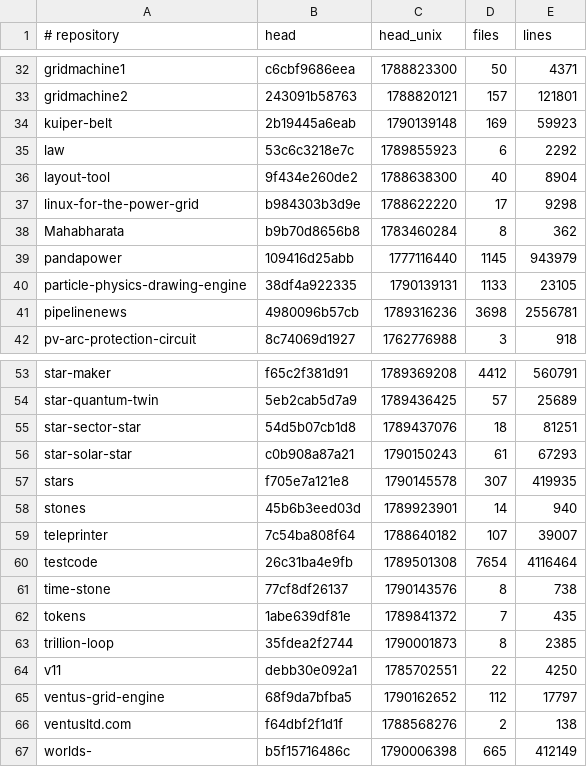
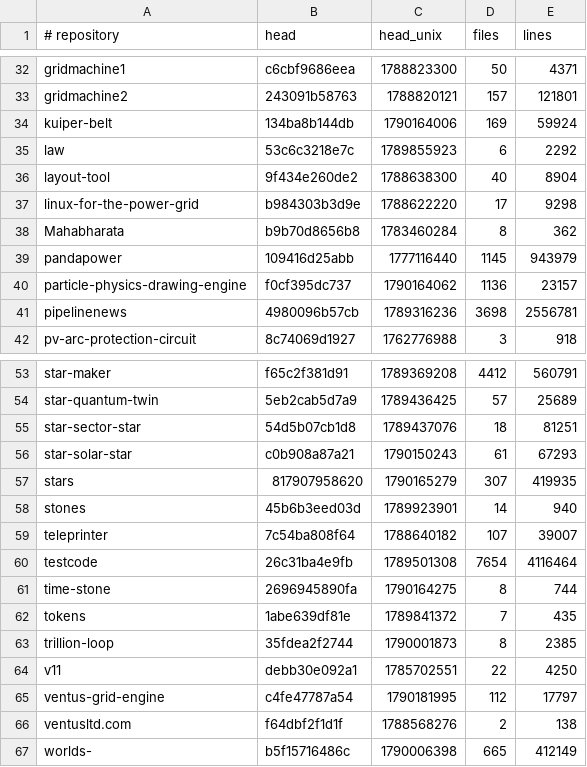
Before and after one commit to Ventusltd/kuiper-belt, a TSV file: cosmos/standing.tsv, drawn as a sheet; only a part is shown, gaps mark what is left out.

```diff
--- a/cosmos/standing.tsv
+++ b/cosmos/standing.tsv
@@ -33,3 +33,3 @@ gridmachine1	c6cbf9686eea	1788823300	50	4371
 gridmachine2	243091b58763	1788820121	157	121801
-kuiper-belt	2b19445a6eab	1790139148	169	59923
+kuiper-belt	134ba8b144db	1790164006	169	59924
 law	53c6c3218e7c	1789855923	6	2292
@@ -39,3 +39,3 @@ Mahabharata	b9b70d8656b8	1783460284	8	362
 pandapower	109416d25abb	1777116440	1145	943979
-particle-physics-drawing-engine	38df4a922335	1790139131	1133	23105
+particle-physics-drawing-engine	f0cf395dc737	1790164062	1136	23157
 pipelinenews	4980096b57cb	1789316236	3698	2556781
@@ -56,3 +56,3 @@ star-sector-star	54d5b07cb1d8	1789437076	18	81251
 star-solar-star	c0b908a87a21	1790150243	61	67293
-stars	f705e7a121e8	1790145578	307	419935
+stars	817907958620	1790165279	307	419935
 stones	45b6b3eed03d	1789923901	14	940
@@ -60,3 +60,3 @@ teleprinter	7c54ba808f64	1788640182	107	39007
 testcode	26c31ba4e9fb	1789501308	7654	4116464
-time-stone	77cf8df26137	1790143576	8	738
+time-stone	2696945890fa	1790164275	8	744
 tokens	1abe639df81e	1789841372	7	435
@@ -64,3 +64,3 @@ trillion-loop	35fdea2f2744	1790001873	8	2385
 v11	debb30e092a1	1785702551	22	4250
-ventus-grid-engine	68f9da7bfba5	1790162652	112	17797
+ventus-grid-engine	c4fe47787a54	1790181995	112	17797
 ventusltd.com	f64dbf2f1d1f	1788568276	2	138
```
Also changed, not shown: cosmos/pulse.tsv.
